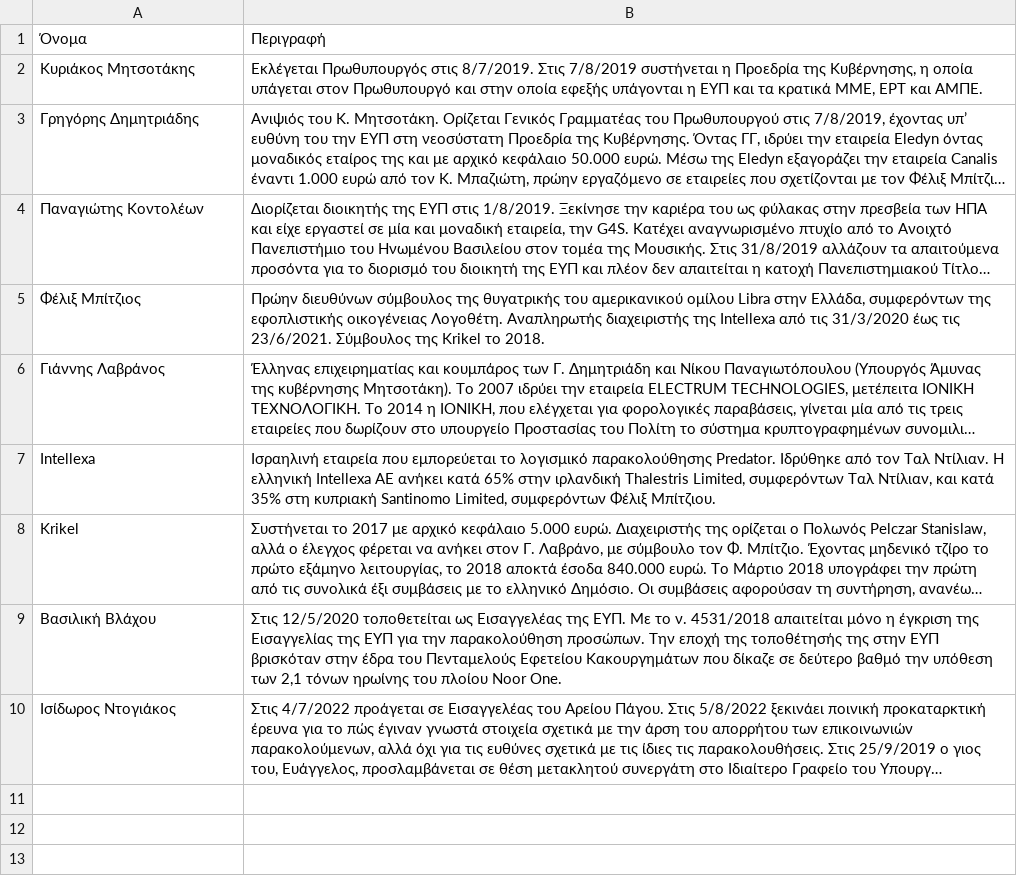
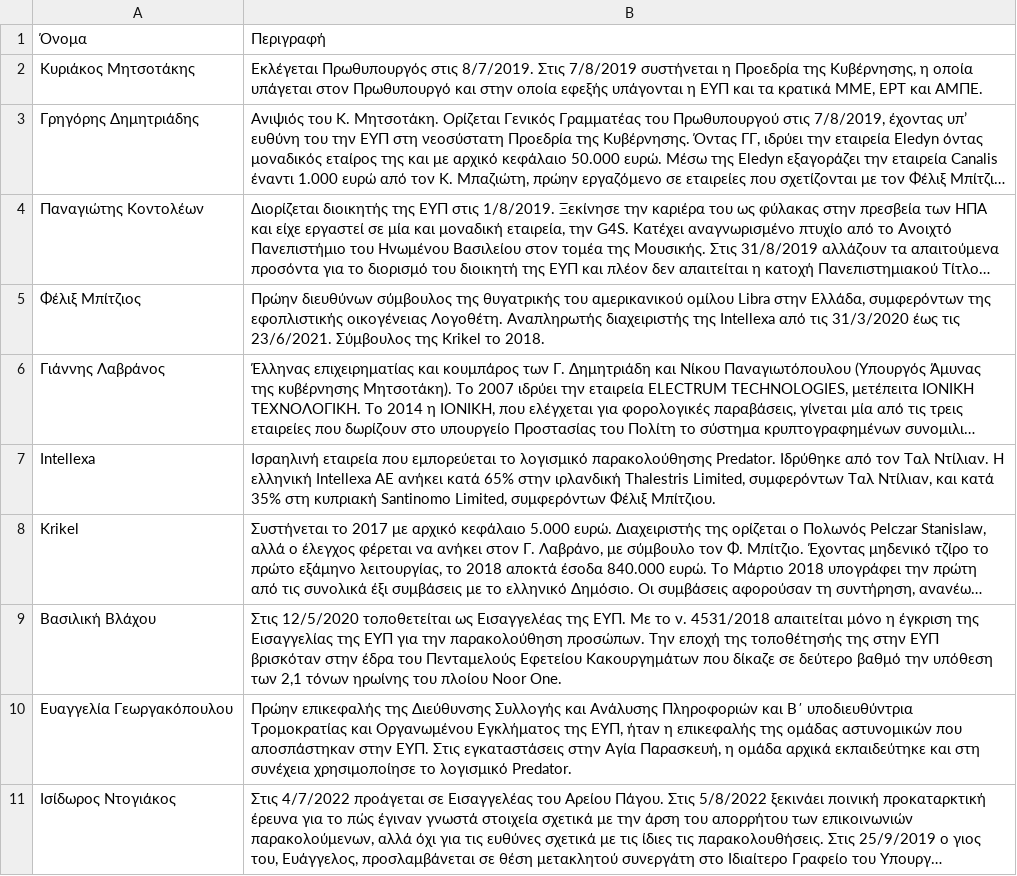
Before and after one commit to predatorgate/predatorgate.github.io, a CSV file: parser/people.csv, drawn as a sheet; long unchanged cells end in …; the diff names each change by its address in the sheet, - before the commit and + after, or states it on an @@ line.

```diff
--- a/parser/people.csv
+++ b/parser/people.csv
+row 10: Ευαγγελία Γεωργακόπουλου | Πρώην επικεφαλής της Διεύθυνσης Συλλογής και Ανάλυσης Πληροφοριών και Β΄ υποδιευθύντρια Τρομοκρατίας και Οργανωμένου Εγκλήματος της ΕΥΠ, ήταν η επικεφαλής της ομάδας αστυνομικών που αποσπάστηκαν στην ΕΥΠ. Στις εγκαταστάσεις στην Αγία Παρασκευή, η ομάδα αρχικά εκπαιδεύτηκε και στη συνέχεια χρησιμοποίησε το λογισμικό Predator.
```
Also changed, not shown: parser/victims.csv, 4 other files.
